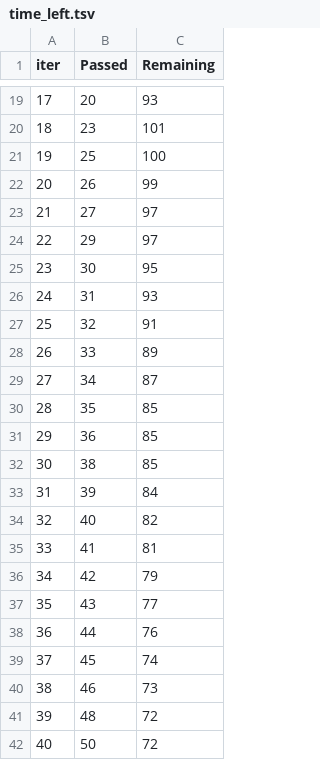
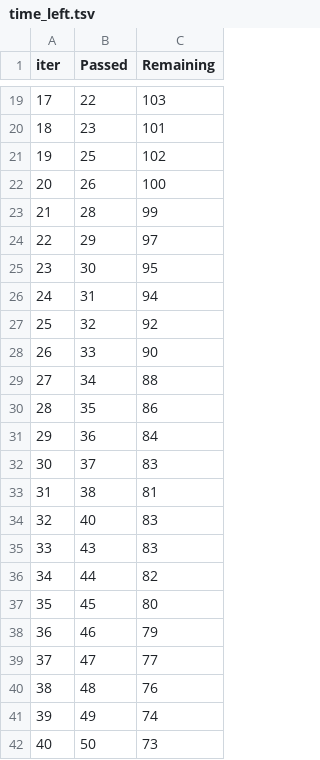
Before and after one commit to soniaohanaba/soniaclvapp, a TSV file: catboost_info/time_left.tsv, drawn as a sheet; only a part is shown, gaps mark what is left out; the diff covers the shown part only.

```diff
--- a/catboost_info/time_left.tsv
+++ b/catboost_info/time_left.tsv
@@ -19,24 +19,24 @@ iter	Passed	Remaining
-17	20	93
+17	22	103
 18	23	101
-19	25	100
-20	26	99
-21	27	97
+19	25	102
+20	26	100
+21	28	99
 22	29	97
 23	30	95
-24	31	93
-25	32	91
-26	33	89
-27	34	87
-28	35	85
-29	36	85
-30	38	85
-31	39	84
-32	40	82
-33	41	81
-34	42	79
-35	43	77
-36	44	76
-37	45	74
-38	46	73
-39	48	72
-40	50	72
+24	31	94
+25	32	92
+26	33	90
+27	34	88
+28	35	86
+29	36	84
+30	37	83
+31	38	81
+32	40	83
+33	43	83
+34	44	82
+35	45	80
+36	46	79
+37	47	77
+38	48	76
+39	49	74
+40	50	73
```
Also changed, not shown: 128 edited cells elsewhere in this file, 5 other files.
